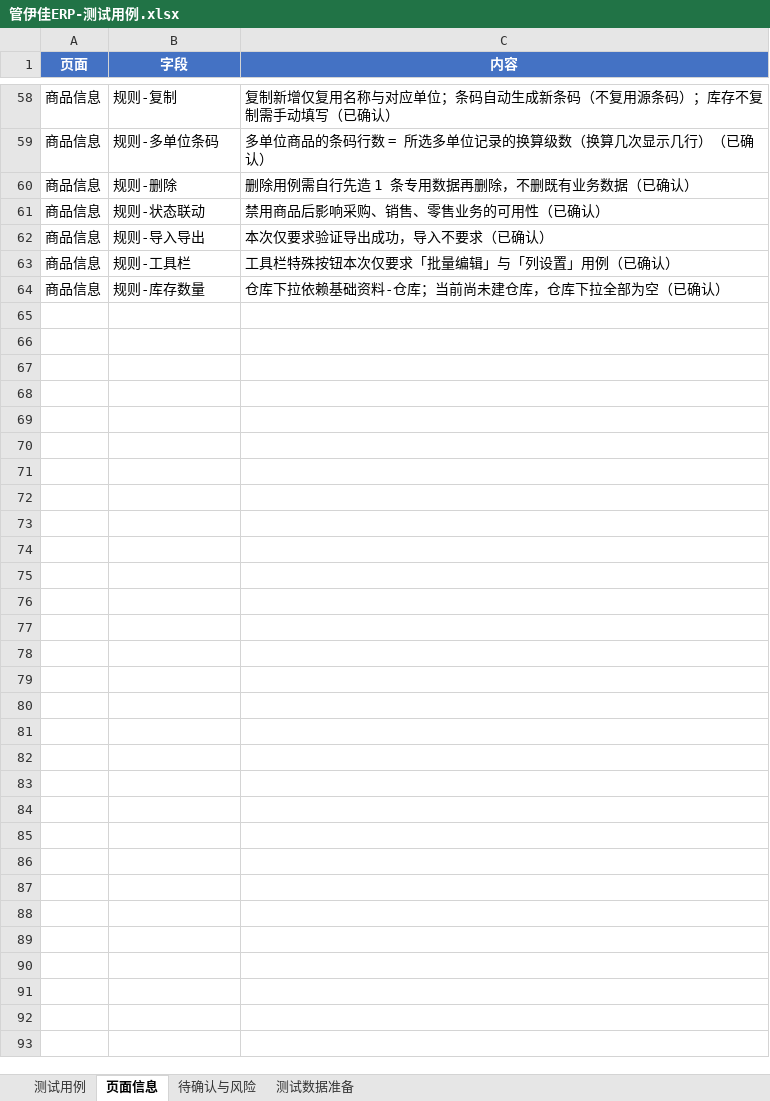
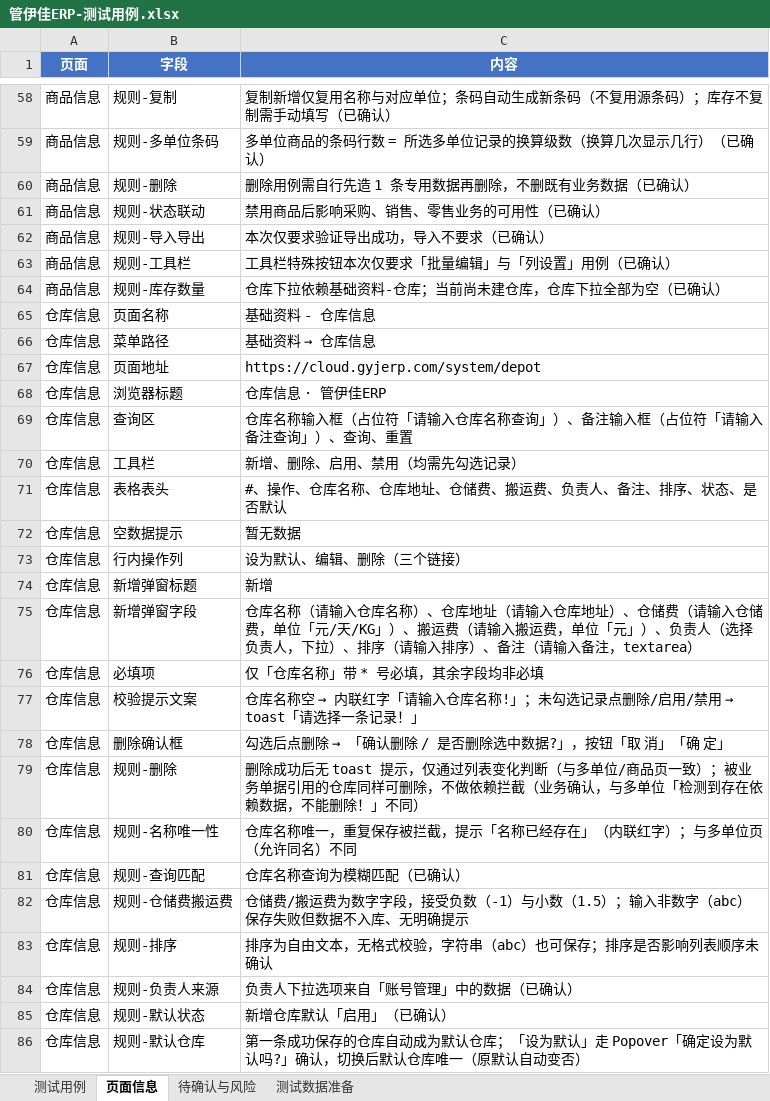
Before and after one commit to ai-xiongmao/ERPgyjerp, an Excel workbook: 管伊佳ERP-测试用例.xlsx, sheet 页面信息, drawn as a sheet; only a part is shown, gaps mark what is left out; values as stored, in another font and other column widths than the file's, no borders; the diff names each change by its address in the sheet, - before the commit and + after, or states it on an @@ line.

Commit message:
feat: 新增仓库信息模块用例（TC-DEP 36 条）与页面对象
- cases/c_depot.py：仓库信息 38 条用例（页面入口/列表/查询/新增/编辑/状态/删除/商品联动/权限/异常）
- pages/depot_page.py：仓库信息页面对象（/system/depot，含查询区、弹窗、校验、批量确认）
- framework：context 注册 depot 页面，data 扩展 depot 数据构造
- tools/probe.py：新增 depot 探查模式
- README 与测试用例表同步更新

```diff
--- a/管伊佳ERP-测试用例.xlsx (sheet 页面信息)
+++ b/管伊佳ERP-测试用例.xlsx (sheet 页面信息)
+row 65: 仓库信息 | 页面名称 | 基础资料 - 仓库信息
+row 66: 仓库信息 | 菜单路径 | 基础资料 → 仓库信息
+row 67: 仓库信息 | 页面地址 | https://cloud.gyjerp.com/system/depot
+row 68: 仓库信息 | 浏览器标题 | 仓库信息 · 管伊佳ERP
+row 69: 仓库信息 | 查询区 | 仓库名称输入框（占位符「请输入仓库名称查询」）、备注输入框（占位符「请输入备注查询」）、查询、重置
+row 70: 仓库信息 | 工具栏 | 新增、删除、启用、禁用（均需先勾选记录）
+row 71: 仓库信息 | 表格表头 | #、操作、仓库名称、仓库地址、仓储费、搬运费、负责人、备注、排序、状态、是否默认
+row 72: 仓库信息 | 空数据提示 | 暂无数据
+row 73: 仓库信息 | 行内操作列 | 设为默认、编辑、删除（三个链接）
+row 74: 仓库信息 | 新增弹窗标题 | 新增
+row 75: 仓库信息 | 新增弹窗字段 | 仓库名称（请输入仓库名称）、仓库地址（请输入仓库地址）、仓储费（请输入仓储费，单位「元/天/KG」）、搬运费（请输入搬运费，单位「元」）、负责人（选择负责人，下拉）、排序（请输入排序）、备注（请输入备注，textarea）
+row 76: 仓库信息 | 必填项 | 仅「仓库名称」带 * 号必填，其余字段均非必填
+row 77: 仓库信息 | 校验提示文案 | 仓库名称空 → 内联红字「请输入仓库名称!」；未勾选记录点删除/启用/禁用 → toast「请选择一条记录！」
+row 78: 仓库信息 | 删除确认框 | 勾选后点删除 → 「确认删除 / 是否删除选中数据?」，按钮「取 消」「确 定」
+row 79: 仓库信息 | 规则-删除 | 删除成功后无 toast 提示，仅通过列表变化判断（与多单位/商品页一致）；被业务单据引用的仓库同样可删除，不做依赖拦截（业务确认，与多单位「检测到存在依赖数据，不能删除！」不同）
+row 80: 仓库信息 | 规则-名称唯一性 | 仓库名称唯一，重复保存被拦截，提示「名称已经存在」（内联红字）；与多单位页（允许同名）不同
+row 81: 仓库信息 | 规则-查询匹配 | 仓库名称查询为模糊匹配（已确认）
+row 82: 仓库信息 | 规则-仓储费搬运费 | 仓储费/搬运费为数字字段，接受负数（-1）与小数（1.5）；输入非数字（abc）保存失败但数据不入库、无明确提示
+row 83: 仓库信息 | 规则-排序 | 排序为自由文本，无格式校验，字符串（abc）也可保存；排序是否影响列表顺序未确认
+row 84: 仓库信息 | 规则-负责人来源 | 负责人下拉选项来自「账号管理」中的数据（已确认）
+row 85: 仓库信息 | 规则-默认状态 | 新增仓库默认「启用」（已确认）
+row 86: 仓库信息 | 规则-默认仓库 | 第一条成功保存的仓库自动成为默认仓库；「设为默认」走 Popover「确定设为默认吗?」确认，切换后默认仓库唯一（原默认自动变否）
```
Also changed, not shown: sheet 测试用例, sheet 待确认与风险, sheet 测试数据准备, 9 other files.
